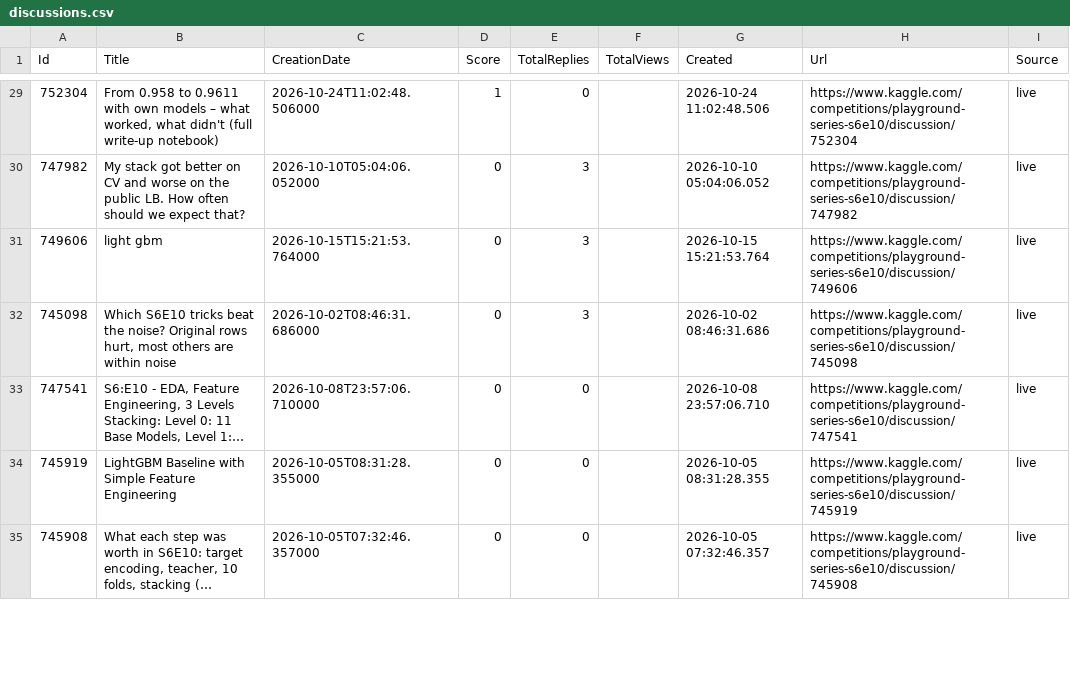
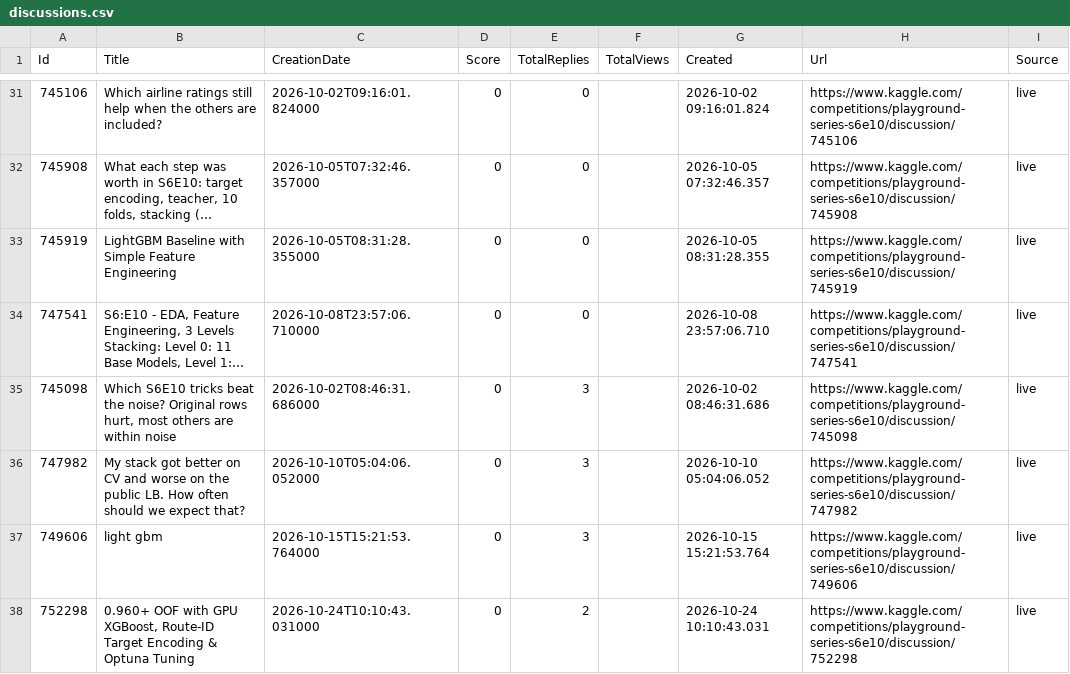
Before and after one commit to TranBaDat2607/Predicting-Airline-Satisfaction, a CSV file: reports/discussions.csv, drawn as a sheet; only a part is shown, gaps mark what is left out; long unchanged cells end in …; addresses are those after the commit; the diff covers the shown part only; the diff names each change by its address in the sheet, - before the commit and + after, or states it on an @@ line.

```diff
--- a/reports/discussions.csv
+++ b/reports/discussions.csv
-A31 (Id): 752304
+A31 (Id): 745106
-B31 (Title): From 0.958 to 0.9611 with own models – what worked, what didn't (full write-up notebook)
+B31 (Title): Which airline ratings still help when the others are included?
-C31 (CreationDate): 2026-10-24T11:02:48.506000
+C31 (CreationDate): 2026-10-02T09:16:01.824000
-D31 (Score): 1
+D31 (Score): 0
-G31 (Created): 2026-10-24 11:02:48.506
+G31 (Created): 2026-10-02 09:16:01.824
-H31 (Url): https://www.kaggle.com/competitions/playground-series-s6e10/discussion/752304
+H31 (Url): https://www.kaggle.com/competitions/playground-series-s6e10/discussion/745106
@@ row 35 moved to row 32: 745908 @@
@@ row 34 moved to row 33: 745919 @@
@@ row 33 moved to row 34: 747541 @@
@@ row 32 moved to row 35: 745098 @@
+row 38: 752298 | 0.960+ OOF with GPU XGBoost, Route-ID Target Encoding & Optuna Tuning | 2026-10-24T10:10:43.031000 | 0 | 2 |  | 2026-10-24 10:10:43.031 | https://www.kaggle.com/competitions/playground-series-s6e10/discussion/752298 | live
```
Also changed, not shown: 5 added rows, 2 removed rows, 6 moved rows and 14 edited cells elsewhere in this file, 14 other files.
